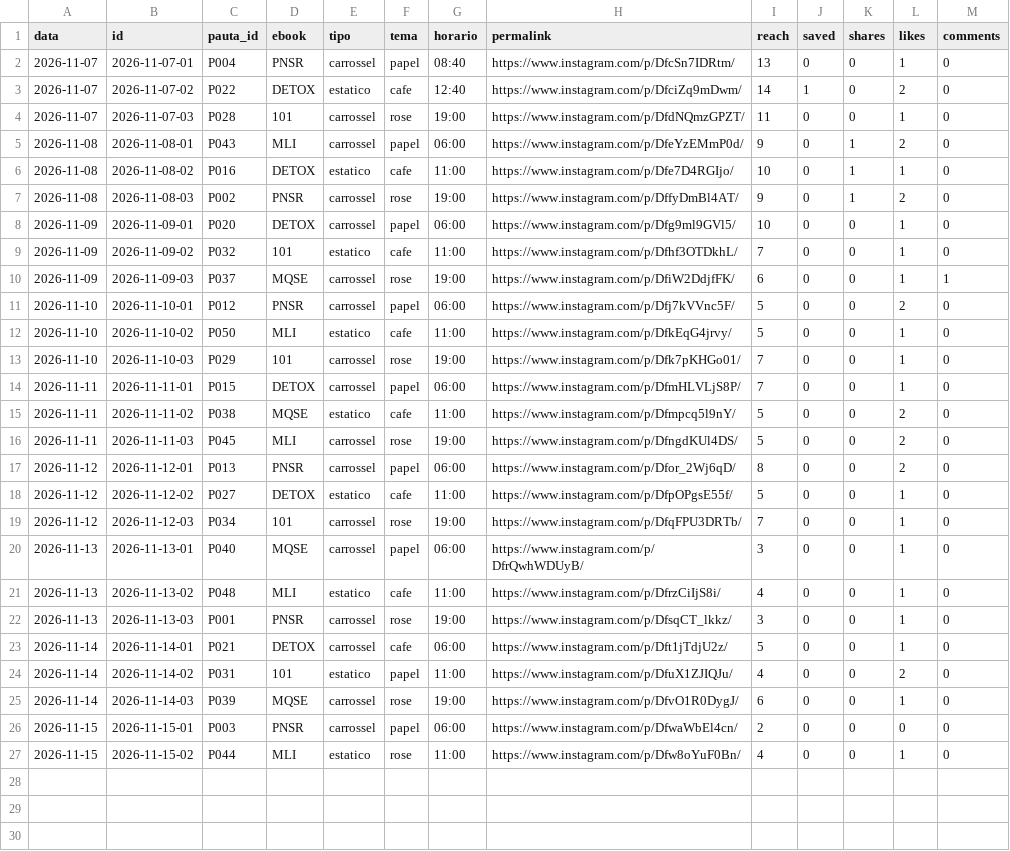
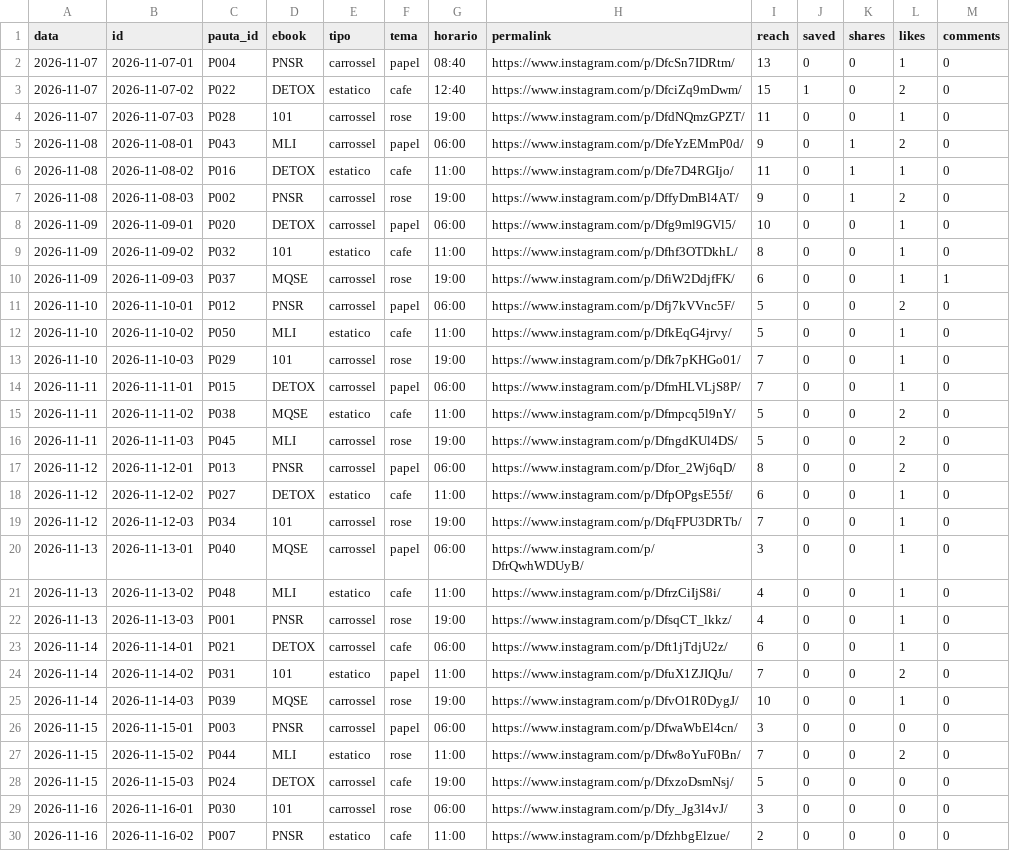
Before and after one commit to jordanobvivan97/promessa-auto, a CSV file: metricas/posts.csv, drawn as a sheet.

Commit message:
Metricas 2026-11-16

```diff
--- a/metricas/posts.csv
+++ b/metricas/posts.csv
@@ -2,9 +2,9 @@ data,id,pauta_id,ebook,tipo,tema,horario,permalink,reach,saved,shares,likes,comm
 2026-11-07,2026-11-07-01,P004,PNSR,carrossel,papel,08:40,https://www.instagram.com/p/DfcSn7IDRtm/,13,0,0,1,0
-2026-11-07,2026-11-07-02,P022,DETOX,estatico,cafe,12:40,https://www.instagram.com/p/DfciZq9mDwm/,14,1,0,2,0
+2026-11-07,2026-11-07-02,P022,DETOX,estatico,cafe,12:40,https://www.instagram.com/p/DfciZq9mDwm/,15,1,0,2,0
 2026-11-07,2026-11-07-03,P028,101,carrossel,rose,19:00,https://www.instagram.com/p/DfdNQmzGPZT/,11,0,0,1,0
 2026-11-08,2026-11-08-01,P043,MLI,carrossel,papel,06:00,https://www.instagram.com/p/DfeYzEMmP0d/,9,0,1,2,0
-2026-11-08,2026-11-08-02,P016,DETOX,estatico,cafe,11:00,https://www.instagram.com/p/Dfe7D4RGIjo/,10,0,1,1,0
+2026-11-08,2026-11-08-02,P016,DETOX,estatico,cafe,11:00,https://www.instagram.com/p/Dfe7D4RGIjo/,11,0,1,1,0
 2026-11-08,2026-11-08-03,P002,PNSR,carrossel,rose,19:00,https://www.instagram.com/p/DffyDmBl4AT/,9,0,1,2,0
 2026-11-09,2026-11-09-01,P020,DETOX,carrossel,papel,06:00,https://www.instagram.com/p/Dfg9ml9GVl5/,10,0,0,1,0
-2026-11-09,2026-11-09-02,P032,101,estatico,cafe,11:00,https://www.instagram.com/p/Dfhf3OTDkhL/,7,0,0,1,0
+2026-11-09,2026-11-09-02,P032,101,estatico,cafe,11:00,https://www.instagram.com/p/Dfhf3OTDkhL/,8,0,0,1,0
 2026-11-09,2026-11-09-03,P037,MQSE,carrossel,rose,19:00,https://www.instagram.com/p/DfiW2DdjfFK/,6,0,0,1,1
@@ -17,3 +17,3 @@ data,id,pauta_id,ebook,tipo,tema,horario,permalink,reach,saved,shares,likes,comm
 2026-11-12,2026-11-12-01,P013,PNSR,carrossel,papel,06:00,https://www.instagram.com/p/Dfor_2Wj6qD/,8,0,0,2,0
-2026-11-12,2026-11-12-02,P027,DETOX,estatico,cafe,11:00,https://www.instagram.com/p/DfpOPgsE55f/,5,0,0,1,0
+2026-11-12,2026-11-12-02,P027,DETOX,estatico,cafe,11:00,https://www.instagram.com/p/DfpOPgsE55f/,6,0,0,1,0
 2026-11-12,2026-11-12-03,P034,101,carrossel,rose,19:00,https://www.instagram.com/p/DfqFPU3DRTb/,7,0,0,1,0
@@ -21,7 +21,10 @@ data,id,pauta_id,ebook,tipo,tema,horario,permalink,reach,saved,shares,likes,comm
 2026-11-13,2026-11-13-02,P048,MLI,estatico,cafe,11:00,https://www.instagram.com/p/DfrzCiIjS8i/,4,0,0,1,0
-2026-11-13,2026-11-13-03,P001,PNSR,carrossel,rose,19:00,https://www.instagram.com/p/DfsqCT_lkkz/,3,0,0,1,0
-2026-11-14,2026-11-14-01,P021,DETOX,carrossel,cafe,06:00,https://www.instagram.com/p/Dft1jTdjU2z/,5,0,0,1,0
-2026-11-14,2026-11-14-02,P031,101,estatico,papel,11:00,https://www.instagram.com/p/DfuX1ZJIQJu/,4,0,0,2,0
-2026-11-14,2026-11-14-03,P039,MQSE,carrossel,rose,19:00,https://www.instagram.com/p/DfvO1R0DygJ/,6,0,0,1,0
-2026-11-15,2026-11-15-01,P003,PNSR,carrossel,papel,06:00,https://www.instagram.com/p/DfwaWbEl4cn/,2,0,0,0,0
-2026-11-15,2026-11-15-02,P044,MLI,estatico,rose,11:00,https://www.instagram.com/p/Dfw8oYuF0Bn/,4,0,0,1,0
+2026-11-13,2026-11-13-03,P001,PNSR,carrossel,rose,19:00,https://www.instagram.com/p/DfsqCT_lkkz/,4,0,0,1,0
+2026-11-14,2026-11-14-01,P021,DETOX,carrossel,cafe,06:00,https://www.instagram.com/p/Dft1jTdjU2z/,6,0,0,1,0
+2026-11-14,2026-11-14-02,P031,101,estatico,papel,11:00,https://www.instagram.com/p/DfuX1ZJIQJu/,7,0,0,2,0
+2026-11-14,2026-11-14-03,P039,MQSE,carrossel,rose,19:00,https://www.instagram.com/p/DfvO1R0DygJ/,10,0,0,1,0
+2026-11-15,2026-11-15-01,P003,PNSR,carrossel,papel,06:00,https://www.instagram.com/p/DfwaWbEl4cn/,3,0,0,0,0
+2026-11-15,2026-11-15-02,P044,MLI,estatico,rose,11:00,https://www.instagram.com/p/Dfw8oYuF0Bn/,7,0,0,2,0
+2026-11-15,2026-11-15-03,P024,DETOX,carrossel,cafe,19:00,https://www.instagram.com/p/DfxzoDsmNsj/,5,0,0,0,0
+2026-11-16,2026-11-16-01,P030,101,carrossel,rose,06:00,https://www.instagram.com/p/Dfy_Jg3l4vJ/,3,0,0,0,0
+2026-11-16,2026-11-16-02,P007,PNSR,estatico,cafe,11:00,https://www.instagram.com/p/DfzhbgElzue/,2,0,0,0,0
```
Also changed, not shown: 1 other file.
